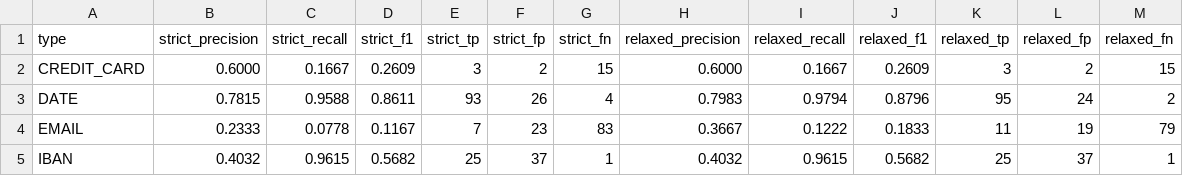
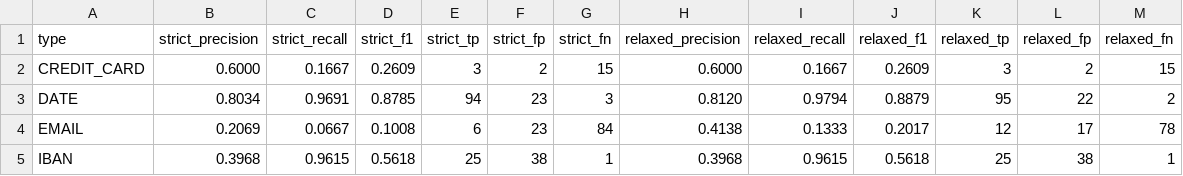
Before and after one commit to afrilab/infoguide-classify, a CSV file: outputs/anonymizer_evaluation/gliner_baseline/per_type.csv, drawn as a sheet; only a part is shown; the diff covers the shown part only.

```diff
--- a/outputs/anonymizer_evaluation/gliner_baseline/per_type.csv
+++ b/outputs/anonymizer_evaluation/gliner_baseline/per_type.csv
@@ -2,4 +2,4 @@ type,strict_precision,strict_recall,strict_f1,strict_tp,strict_fp,strict_fn,rela
 CREDIT_CARD,0.6000,0.1667,0.2609,3,2,15,0.6000,0.1667,0.2609,3,2,15
-DATE,0.7815,0.9588,0.8611,93,26,4,0.7983,0.9794,0.8796,95,24,2
-EMAIL,0.2333,0.0778,0.1167,7,23,83,0.3667,0.1222,0.1833,11,19,79
-IBAN,0.4032,0.9615,0.5682,25,37,1,0.4032,0.9615,0.5682,25,37,1
+DATE,0.8034,0.9691,0.8785,94,23,3,0.8120,0.9794,0.8879,95,22,2
+EMAIL,0.2069,0.0667,0.1008,6,23,84,0.4138,0.1333,0.2017,12,17,78
+IBAN,0.3968,0.9615,0.5618,25,38,1,0.3968,0.9615,0.5618,25,38,1
```
Also changed, not shown: 36 edited cells elsewhere in this file, outputs/anonymizer_evaluation/gliner_baseline/negative_cases.csv, outputs/anonymizer_evaluation/gliner_baseline/per_difficulty.csv, 4 other files.
